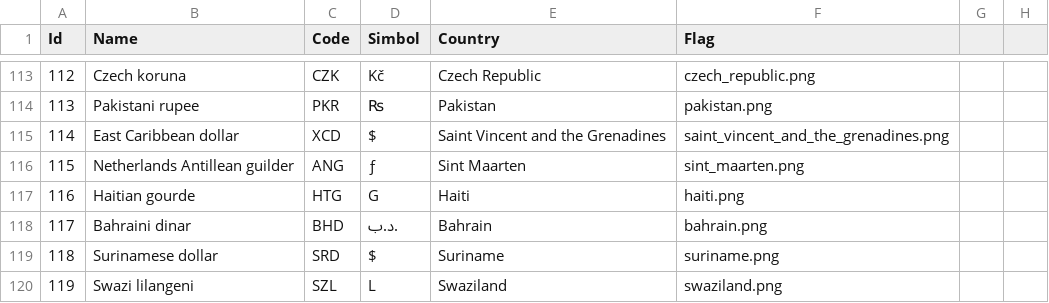
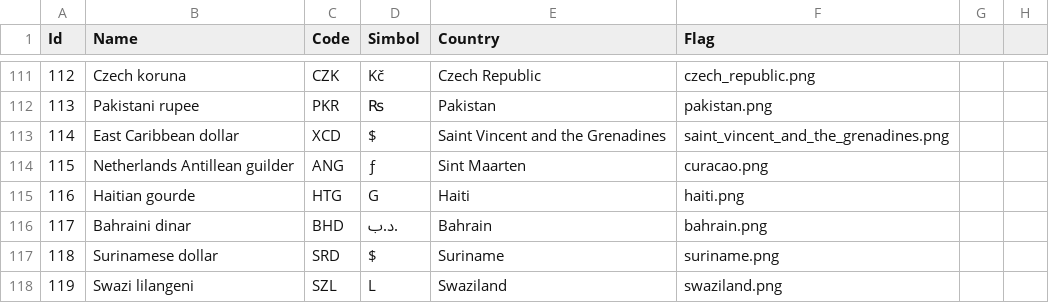
Before and after one commit to kennedyoliveira/alfred-rates, a CSV file: currencies.csv, drawn as a sheet; only a part is shown, gaps mark what is left out; the diff covers the shown part only.

```diff
--- a/currencies.csv
+++ b/currencies.csv
@@ -115,3 +113,3 @@ Id,Name,Code,Simbol,Country,Flag
 114,East Caribbean dollar,XCD,$,Saint Vincent and the Grenadines,saint_vincent_and_the_grenadines.png
-115,Netherlands Antillean guilder,ANG,ƒ,Sint Maarten,sint_maarten.png
+115,Netherlands Antillean guilder,ANG,ƒ,Sint Maarten,curacao.png
 116,Haitian gourde,HTG,G,Haiti,haiti.png
```
Also changed, not shown: 2 removed rows and 31 edited cells elsewhere in this file, 8 other files.
